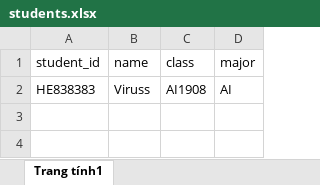
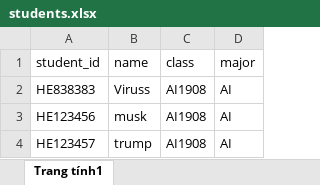
Before and after one commit to QDung210/Student-Attendance-System, an Excel workbook: src/students.xlsx, sheet Trang tính1, drawn as a sheet; values as stored, in another font and other column widths than the file's, no borders; charts and pictures not drawn; the diff names each change by its address in the sheet, - before the commit and + after, or states it on an @@ line.

```diff
--- a/src/students.xlsx (sheet Trang tính1)
+++ b/src/students.xlsx (sheet Trang tính1)
+row 3: HE123456 | musk | AI1908 | AI
+row 4: HE123457 | trump | AI1908 | AI
```
Also changed, not shown: 16 other files.
